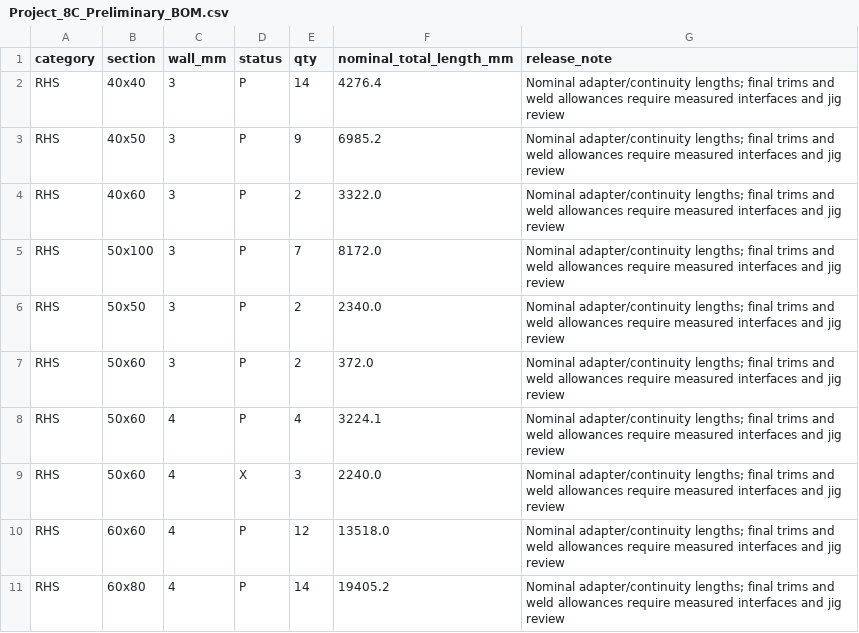
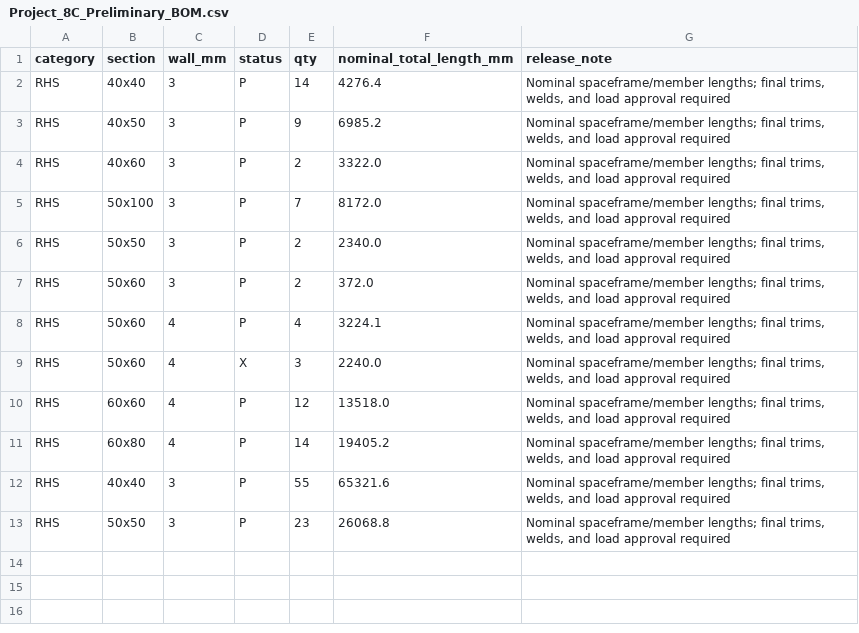
Before and after one commit to jahmed-create/project-8c-chassis, a CSV file: deliverables/Project_8C_Preliminary_BOM.csv, drawn as a sheet.

Commit message:
Add image-led triangulated spaceframe architecture

```diff
--- a/deliverables/Project_8C_Preliminary_BOM.csv
+++ b/deliverables/Project_8C_Preliminary_BOM.csv
@@ -1,11 +1,13 @@
 category,section,wall_mm,status,qty,nominal_total_length_mm,release_note
-RHS,40x40,3,P,14,4276.4,Nominal adapter/continuity lengths; final trims and weld allowances require measured interfaces and jig review
-RHS,40x50,3,P,9,6985.2,Nominal adapter/continuity lengths; final trims and weld allowances require measured interfaces and jig review
-RHS,40x60,3,P,2,3322.0,Nominal adapter/continuity lengths; final trims and weld allowances require measured interfaces and jig review
-RHS,50x100,3,P,7,8172.0,Nominal adapter/continuity lengths; final trims and weld allowances require measured interfaces and jig review
-RHS,50x50,3,P,2,2340.0,Nominal adapter/continuity lengths; final trims and weld allowances require measured interfaces and jig review
-RHS,50x60,3,P,2,372.0,Nominal adapter/continuity lengths; final trims and weld allowances require measured interfaces and jig review
-RHS,50x60,4,P,4,3224.1,Nominal adapter/continuity lengths; final trims and weld allowances require measured interfaces and jig review
-RHS,50x60,4,X,3,2240.0,Nominal adapter/continuity lengths; final trims and weld allowances require measured interfaces and jig review
-RHS,60x60,4,P,12,13518.0,Nominal adapter/continuity lengths; final trims and weld allowances require measured interfaces and jig review
-RHS,60x80,4,P,14,19405.2,Nominal adapter/continuity lengths; final trims and weld allowances require measured interfaces and jig review
+RHS,40x40,3,P,14,4276.4,"Nominal spaceframe/member lengths; final trims, welds, and load approval required"
+RHS,40x50,3,P,9,6985.2,"Nominal spaceframe/member lengths; final trims, welds, and load approval required"
+RHS,40x60,3,P,2,3322.0,"Nominal spaceframe/member lengths; final trims, welds, and load approval required"
+RHS,50x100,3,P,7,8172.0,"Nominal spaceframe/member lengths; final trims, welds, and load approval required"
+RHS,50x50,3,P,2,2340.0,"Nominal spaceframe/member lengths; final trims, welds, and load approval required"
+RHS,50x60,3,P,2,372.0,"Nominal spaceframe/member lengths; final trims, welds, and load approval required"
+RHS,50x60,4,P,4,3224.1,"Nominal spaceframe/member lengths; final trims, welds, and load approval required"
+RHS,50x60,4,X,3,2240.0,"Nominal spaceframe/member lengths; final trims, welds, and load approval required"
+RHS,60x60,4,P,12,13518.0,"Nominal spaceframe/member lengths; final trims, welds, and load approval required"
+RHS,60x80,4,P,14,19405.2,"Nominal spaceframe/member lengths; final trims, welds, and load approval required"
+RHS,40x40,3,P,55,65321.6,"Nominal spaceframe/member lengths; final trims, welds, and load approval required"
+RHS,50x50,3,P,23,26068.8,"Nominal spaceframe/member lengths; final trims, welds, and load approval required"
```
Also changed, not shown: 18 other files.
